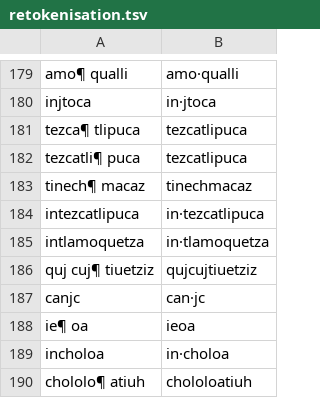
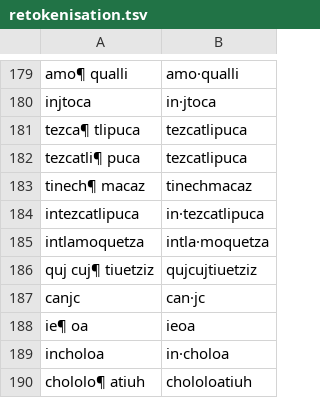
Before and after one commit to ftyers/UD_Classical_Nahuatl-FloCo, a TSV file: scripts/retokenisation.tsv, drawn as a sheet; only a part is shown, gaps mark what is left out.

```diff
--- a/scripts/retokenisation.tsv
+++ b/scripts/retokenisation.tsv
@@ -184,3 +184,3 @@ tinech¶ macaz	tinechmacaz
 intezcatlipuca	in·tezcatlipuca
-intlamoquetza	in·tlamoquetza
+intlamoquetza	intla·moquetza
 quj cuj¶ tiuetziz	qujcujtiuetziz
```
Also changed, not shown: scripts/lexicon.tsv, scripts/normalisation.tsv, 1 other file.
